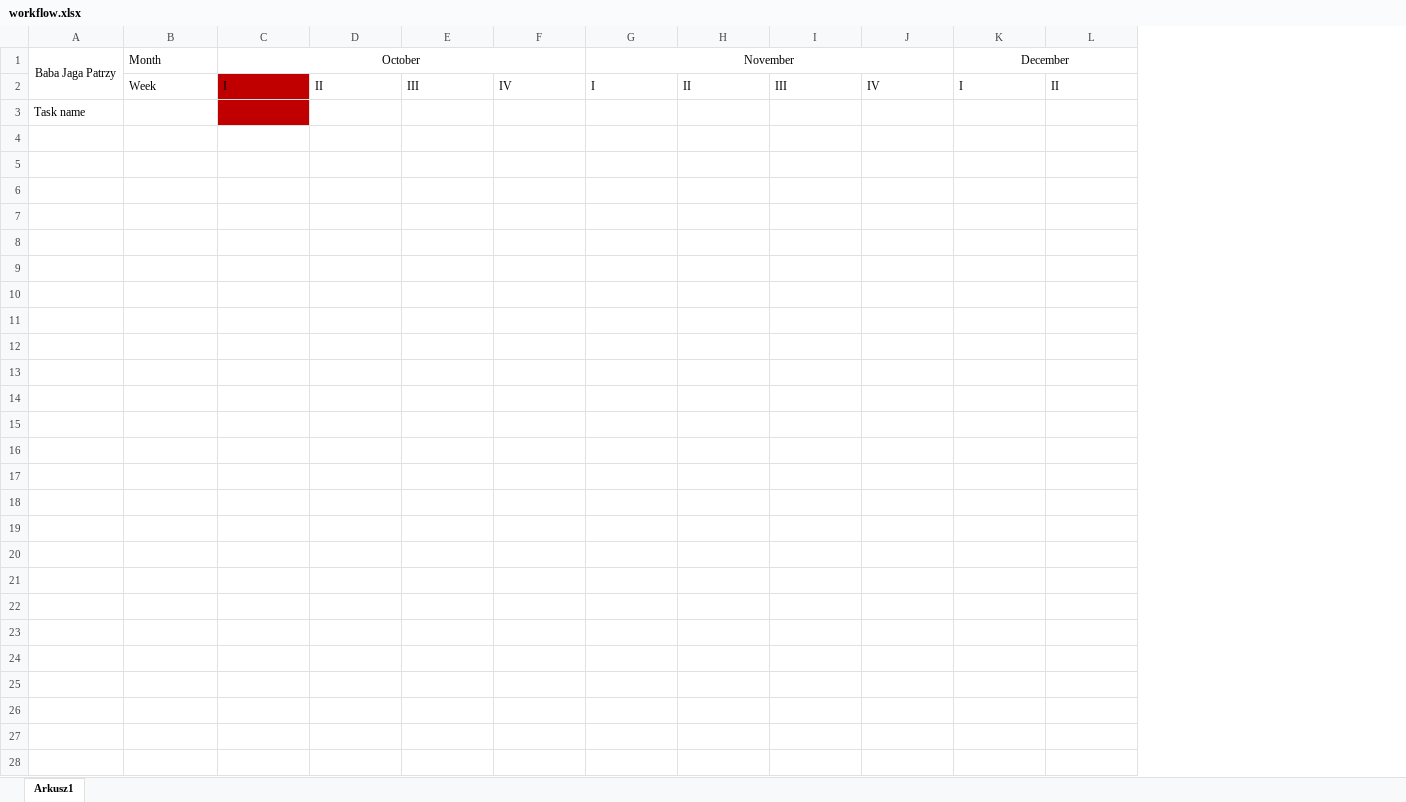
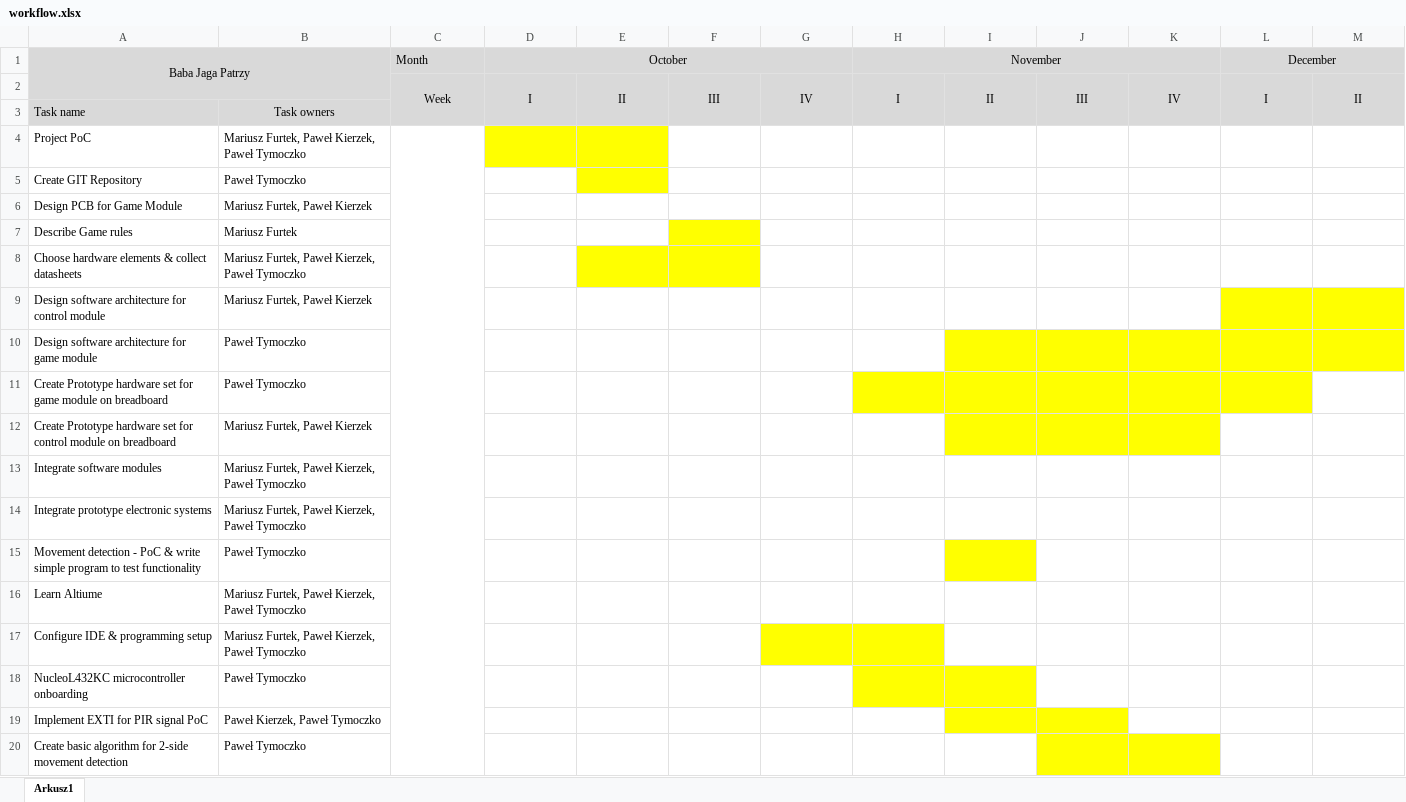
Before and after one commit to JOQUR/DESIGNLABORATORY22-23, an Excel workbook: workflow.xlsx, sheet Arkusz1, drawn as a sheet; only a part is shown; values as stored, in another font and other column widths than the file's, no borders; removed rows and columns are numbered as before the commit, all else as after; rows hold the shown columns only; the diff covers the shown part only; the diff names each change by its address in the sheet, - before the commit and + after, or states it on an @@ line.

Commit message:
Updated workflow

```diff
--- a/workflow.xlsx (sheet Arkusz1)
+++ b/workflow.xlsx (sheet Arkusz1)
-column A, rows 1-3: Baba Jaga Patrzy |  | Task name
+column A, rows 1-3: Baba Jaga Patrzy |  | Task name
+column B, row 3: Task owners
-C1:M1 fill: none
+C1:M1 fill: #D9D9D9
-C2:C3 fill: none
+C2:C3 fill: #D9D9D9
-C2:M2 alignment: left
+C2:M2 alignment: center
+C2:C3 merged
-D2:D3 fill: #C00000
+D2:D3 fill: #D9D9D9
+D2:D3 merged
-E2:M3 fill: none
+E2:M3 fill: #D9D9D9
+E2:E3 merged
+F2:F3 merged
+G2:G3 merged
+H2:H3 merged
+I2:I3 merged
+J2:J3 merged
+K2:K3 merged
+L2:L3 merged
+M2:M3 merged
+row 4: Project PoC | Mariusz Furtek, Paweł Kierzek, Paweł Tymoczko
+row 5: Create GIT Repository | Paweł Tymoczko
+row 6: Design PCB for Game Module | Mariusz Furtek, Paweł Kierzek
+row 7: Describe Game rules | Mariusz Furtek
+row 8: Choose hardware elements & collect datasheets | Mariusz Furtek, Paweł Kierzek, Paweł Tymoczko
+row 9: Design software architecture for control module | Mariusz Furtek, Paweł Kierzek
+row 10: Design software architecture for game module | Paweł Tymoczko
+row 11: Create Prototype hardware set for game module on breadboard | Paweł Tymoczko
+row 12: Create Prototype hardware set for control module on breadboard | Mariusz Furtek, Paweł Kierzek
+row 13: Integrate software modules | Mariusz Furtek, Paweł Kierzek, Paweł Tymoczko
+row 14: Integrate prototype electronic systems | Mariusz Furtek, Paweł Kierzek, Paweł Tymoczko
+row 15: Movement detection - PoC & write simple program to test functionality | Paweł Tymoczko
+row 16: Learn Altiume | Mariusz Furtek, Paweł Kierzek, Paweł Tymoczko
+row 17: Configure IDE & programming setup | Mariusz Furtek, Paweł Kierzek, Paweł Tymoczko
+row 18: NucleoL432KC microcontroller onboarding | Paweł Tymoczko
+row 19: Implement EXTI for PIR signal PoC | Paweł Kierzek, Paweł Tymoczko
+row 20: Create basic algorithm for 2-side movement detection | Paweł Tymoczko
```
Also changed, not shown: 13 added rows, cell formats and merged cells elsewhere in this sheet, 4 other files.
